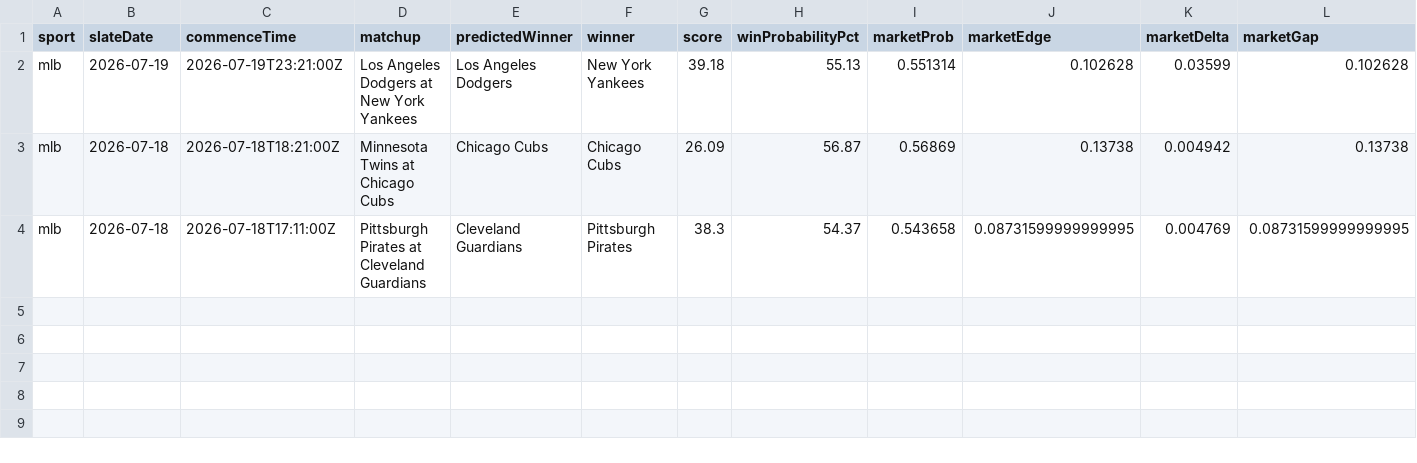
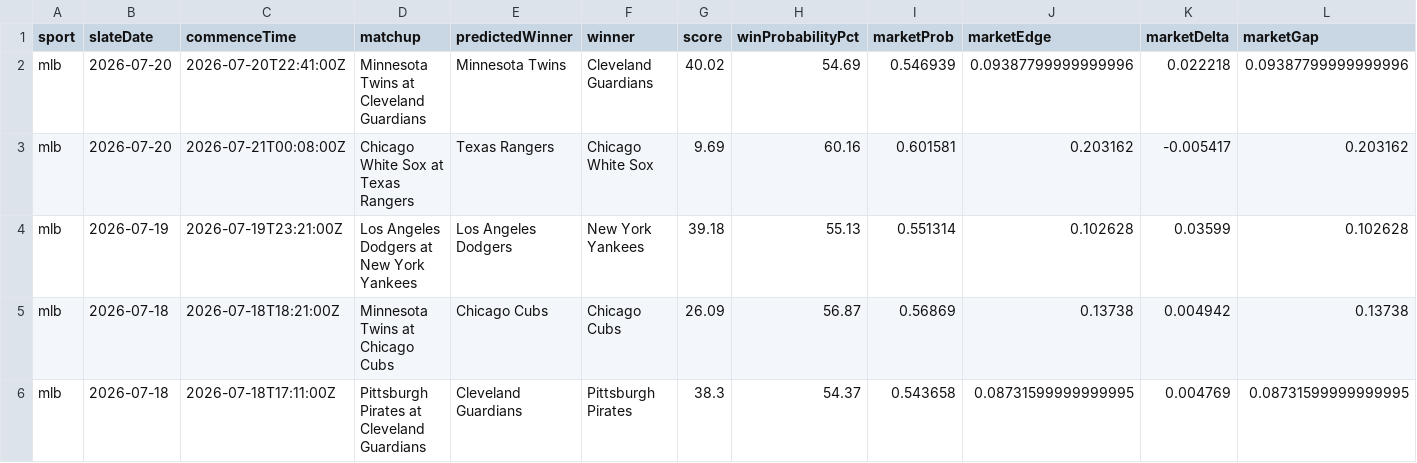
Before and after one commit to KirtKurt/parlay-platform, a CSV file: runtime_reports/mlb_ml_training_dataset_latest.csv, drawn as a sheet; only a part is shown; rows hold the shown columns only; the diff names each change by its address in the sheet, - before the commit and + after, or states it on an @@ line.

```diff
--- a/runtime_reports/mlb_ml_training_dataset_latest.csv
+++ b/runtime_reports/mlb_ml_training_dataset_latest.csv
+row 2: mlb | 2026-07-20 | 2026-07-20T22:41:00Z | Minnesota Twins at Cleveland Guardians | Minnesota Twins | Cleveland Guardians | 40.02 | 54.69 | 0.546939 | 0.09387799999999996 | 0.022218 | 0.09387799999999996
+row 3: mlb | 2026-07-20 | 2026-07-21T00:08:00Z | Chicago White Sox at Texas Rangers | Texas Rangers | Chicago White Sox | 9.69 | 60.16 | 0.601581 | 0.203162 | -0.005417 | 0.203162
```
Also changed, not shown: 11 other files.
